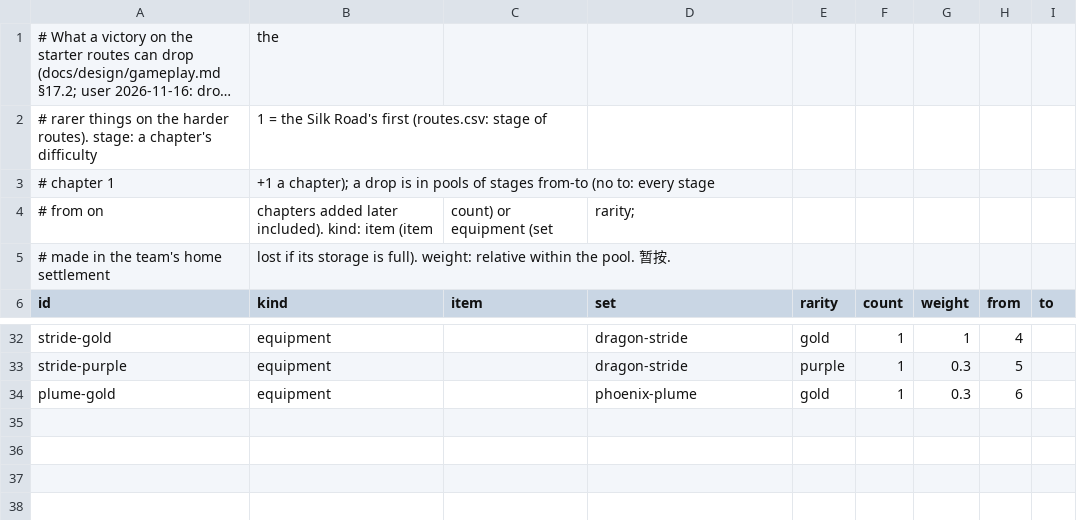
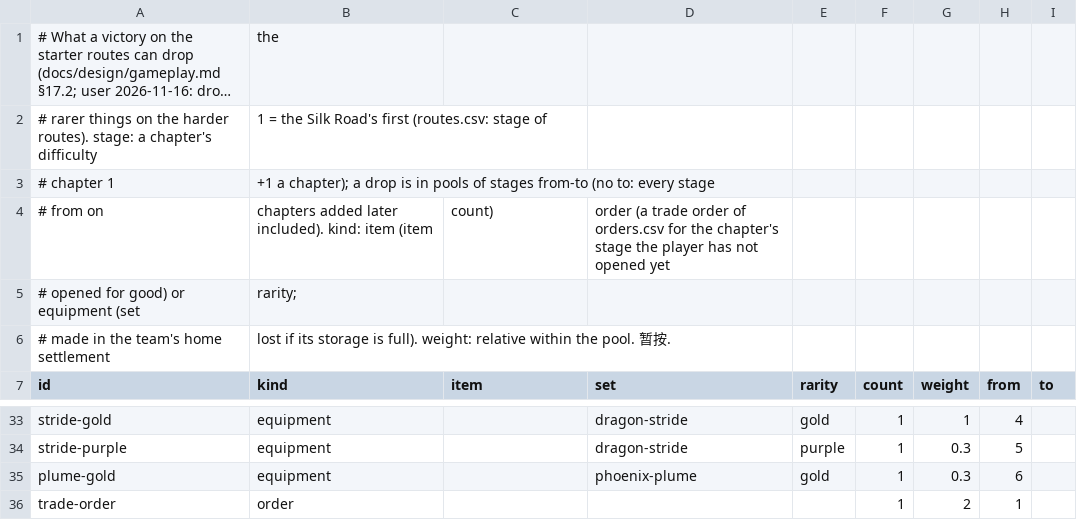
Before and after one commit to xczics/wargame, a CSV file: src/plugins/starter-trade-routes/data/drops.csv, drawn as a sheet; only a part is shown, gaps mark what is left out; long unchanged cells end in ….

```diff
--- a/src/plugins/starter-trade-routes/data/drops.csv
+++ b/src/plugins/starter-trade-routes/data/drops.csv
@@ -3,3 +3,4 @@
 # chapter 1, +1 a chapter); a drop is in pools of stages from-to (no to: every stage
-# from on, chapters added later included). kind: item (item, count) or equipment (set, rarity;
+# from on, chapters added later included). kind: item (item, count), order (a trade order of orders.csv for the chapter's stage the player has not opened yet,
+# opened for good) or equipment (set, rarity;
 # made in the team's home settlement, lost if its storage is full). weight: relative within the pool. 暂按.
@@ -34 +35,2 @@ stride-purple,equipment,,dragon-stride,purple,1,0.3,5,
 plume-gold,equipment,,phoenix-plume,gold,1,0.3,6,
+trade-order,order,,,,1,2,1,
```
Also changed, not shown: src/plugins/starter-trade-routes/data/nodes.csv, src/plugins/trade-routes/data/i18n.csv, 22 other files.
